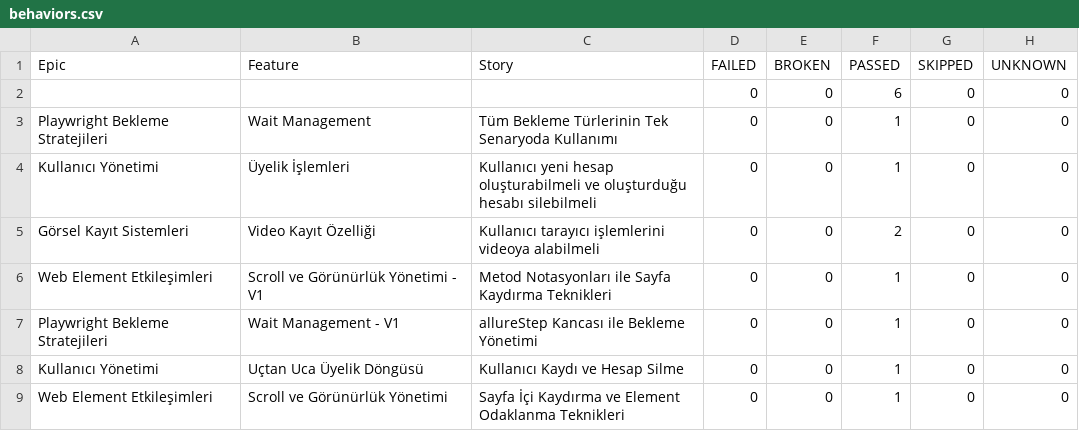
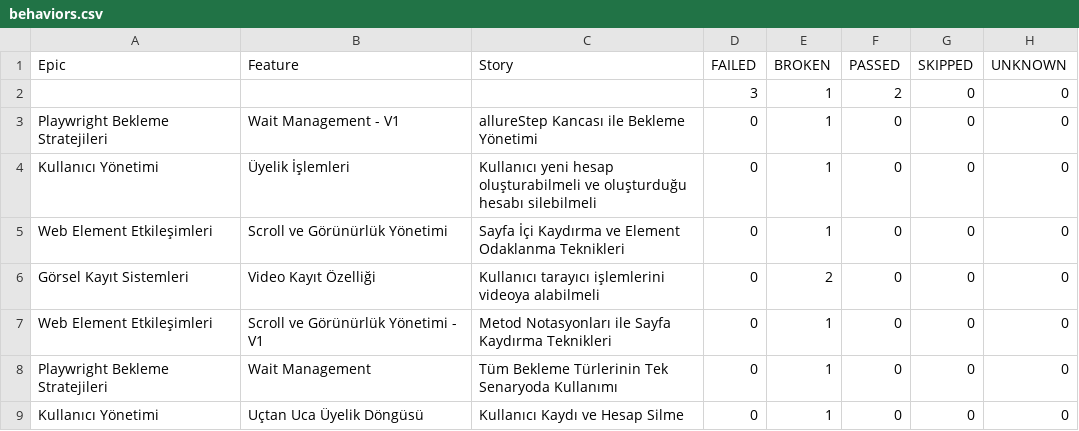
Before and after one commit to IpekSozbir/TestAutomationWithPlaywrightJava, a CSV file: allure-history/data/behaviors.csv, drawn as a sheet.

```diff
--- a/allure-history/data/behaviors.csv
+++ b/allure-history/data/behaviors.csv
@@ -1,9 +1,9 @@
 "Epic","Feature","Story","FAILED","BROKEN","PASSED","SKIPPED","UNKNOWN"
-"","","","0","0","6","0","0"
-"Playwright Bekleme Stratejileri","Wait Management","Tüm Bekleme Türlerinin Tek Senaryoda Kullanımı","0","0","1","0","0"
-"Kullanıcı Yönetimi","Üyelik İşlemleri","Kullanıcı yeni hesap oluşturabilmeli ve oluşturduğu hesabı silebilmeli","0","0","1","0","0"
-"Görsel Kayıt Sistemleri","Video Kayıt Özelliği","Kullanıcı tarayıcı işlemlerini videoya alabilmeli","0","0","2","0","0"
-"Web Element Etkileşimleri","Scroll ve Görünürlük Yönetimi - V1","Metod Notasyonları ile Sayfa Kaydırma Teknikleri","0","0","1","0","0"
-"Playwright Bekleme Stratejileri","Wait Management - V1","allureStep Kancası ile Bekleme Yönetimi","0","0","1","0","0"
-"Kullanıcı Yönetimi","Uçtan Uca Üyelik Döngüsü","Kullanıcı Kaydı ve Hesap Silme","0","0","1","0","0"
-"Web Element Etkileşimleri","Scroll ve Görünürlük Yönetimi","Sayfa İçi Kaydırma ve Element Odaklanma Teknikleri","0","0","1","0","0"
+"","","","3","1","2","0","0"
+"Playwright Bekleme Stratejileri","Wait Management - V1","allureStep Kancası ile Bekleme Yönetimi","0","1","0","0","0"
+"Kullanıcı Yönetimi","Üyelik İşlemleri","Kullanıcı yeni hesap oluşturabilmeli ve oluşturduğu hesabı silebilmeli","0","1","0","0","0"
+"Web Element Etkileşimleri","Scroll ve Görünürlük Yönetimi","Sayfa İçi Kaydırma ve Element Odaklanma Teknikleri","0","1","0","0","0"
+"Görsel Kayıt Sistemleri","Video Kayıt Özelliği","Kullanıcı tarayıcı işlemlerini videoya alabilmeli","0","2","0","0","0"
+"Web Element Etkileşimleri","Scroll ve Görünürlük Yönetimi - V1","Metod Notasyonları ile Sayfa Kaydırma Teknikleri","0","1","0","0","0"
+"Playwright Bekleme Stratejileri","Wait Management","Tüm Bekleme Türlerinin Tek Senaryoda Kullanımı","0","1","0","0","0"
+"Kullanıcı Yönetimi","Uçtan Uca Üyelik Döngüsü","Kullanıcı Kaydı ve Hesap Silme","0","1","0","0","0"
```
Also changed, not shown: allure-history/data/suites.csv, 52 other files.
